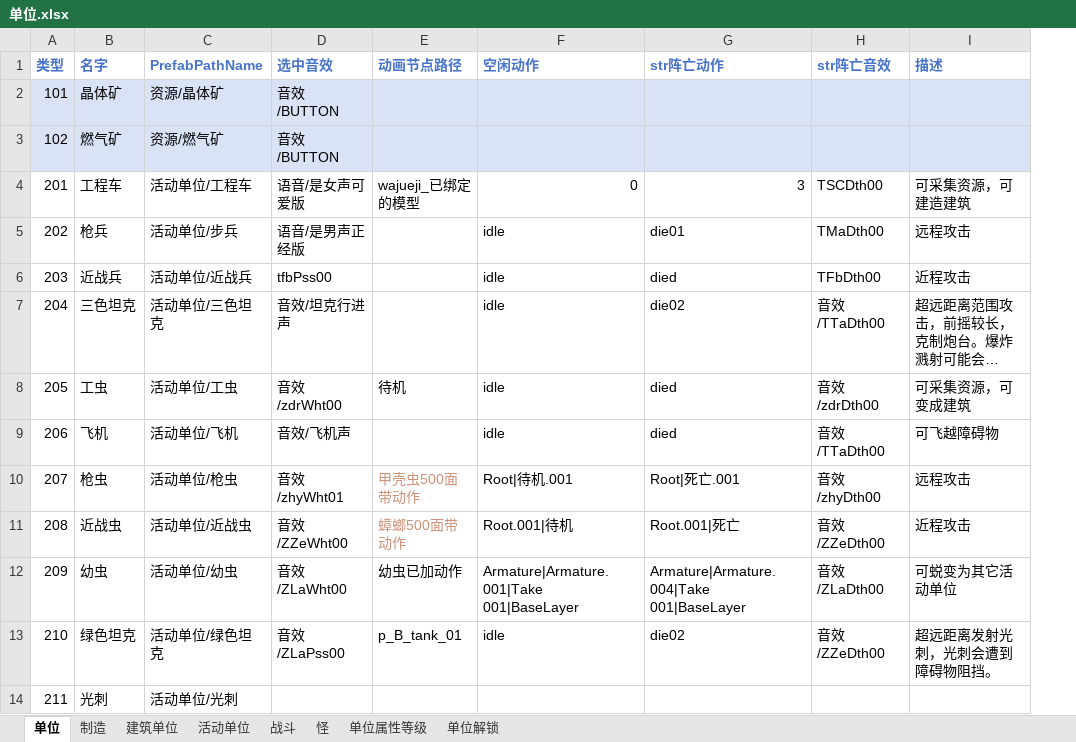
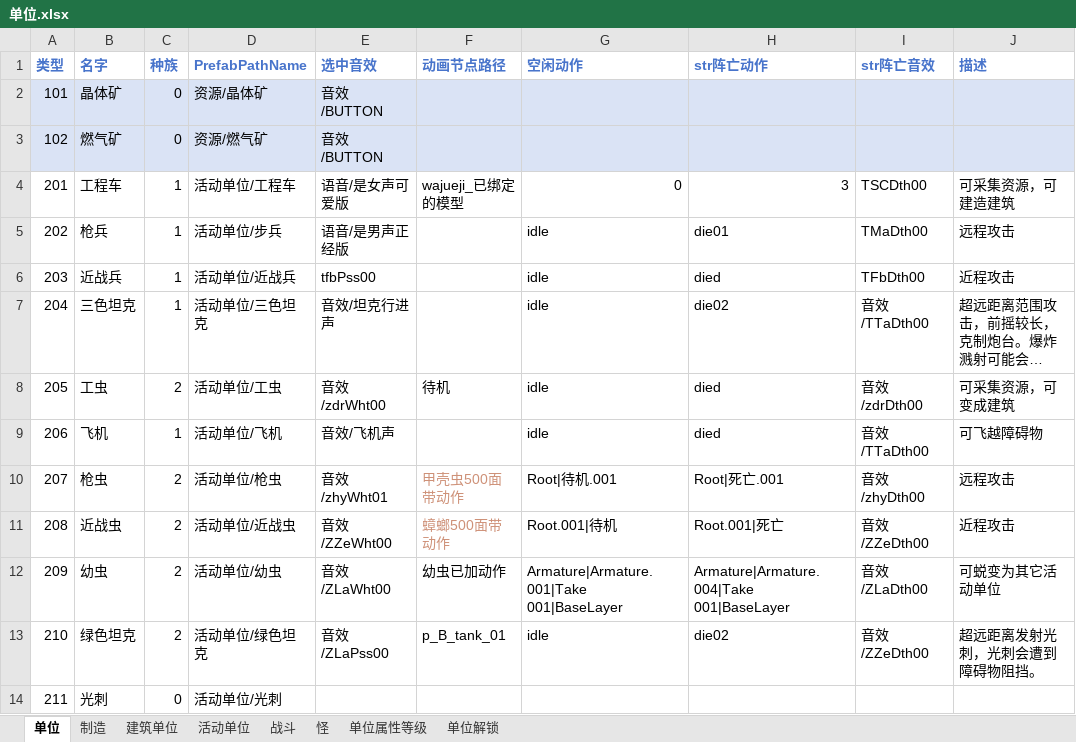
Before and after one commit to 544898458/Iocp20Coroutine, an Excel workbook: Iocp20Coroutine/表/单位.xlsx, sheet 单位, drawn as a sheet; only a part is shown; long unchanged cells end in …; values as stored, in another font and other column widths than the file's, no borders; the diff names each change by its address in the sheet, - before the commit and + after, or states it on an @@ line.

```diff
--- a/Iocp20Coroutine/表/单位.xlsx (sheet 单位)
+++ b/Iocp20Coroutine/表/单位.xlsx (sheet 单位)
+column C (种族), rows 2-14: 0 | 0 | 1 | 1 | 1 | 1 | 2 | 1 | 2 | 2 | 2 | 2 | 0
```
Also changed, not shown: 16 other files.
